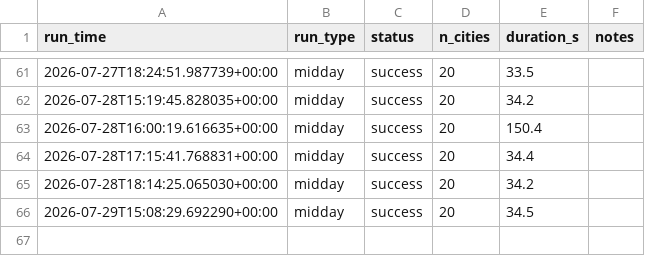
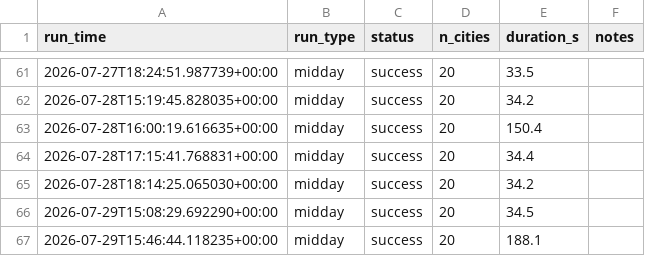
Before and after one commit to rhabramov/weather-ensemble, a CSV file: data_store/run_log.csv, drawn as a sheet; only a part is shown, gaps mark what is left out; the diff names each change by its address in the sheet, - before the commit and + after, or states it on an @@ line.

```diff
--- a/data_store/run_log.csv
+++ b/data_store/run_log.csv
+row 67: 2026-07-29T15:46:44.118235+00:00 | midday | success | 20 | 188.1
```
Also changed, not shown: data_store/predictions.csv.
